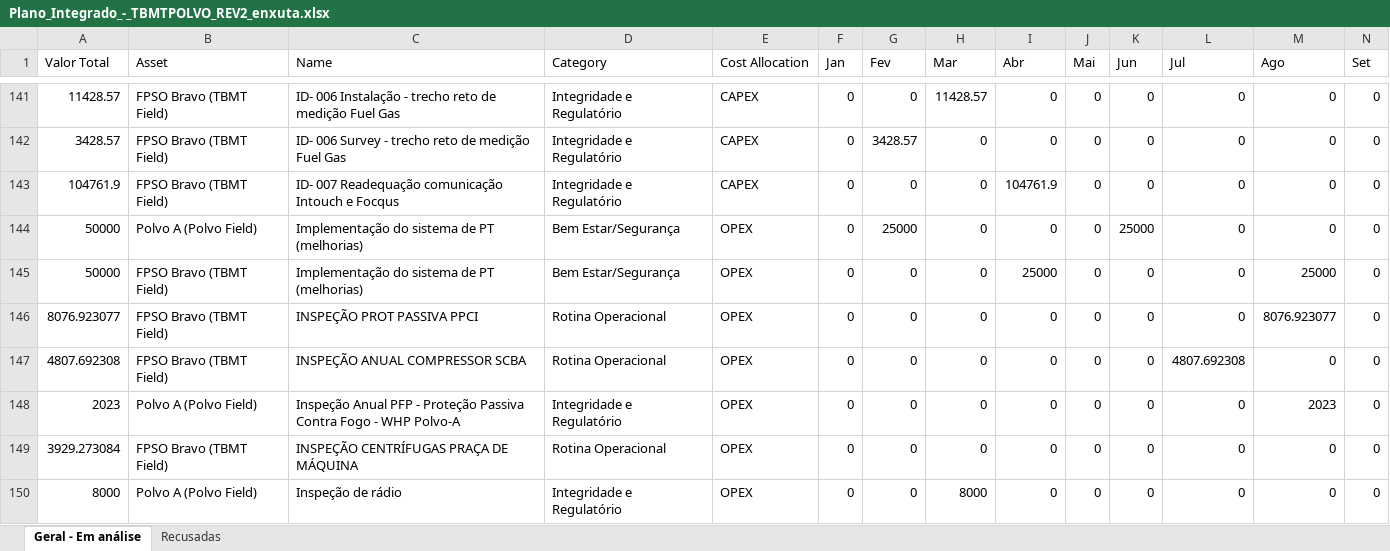
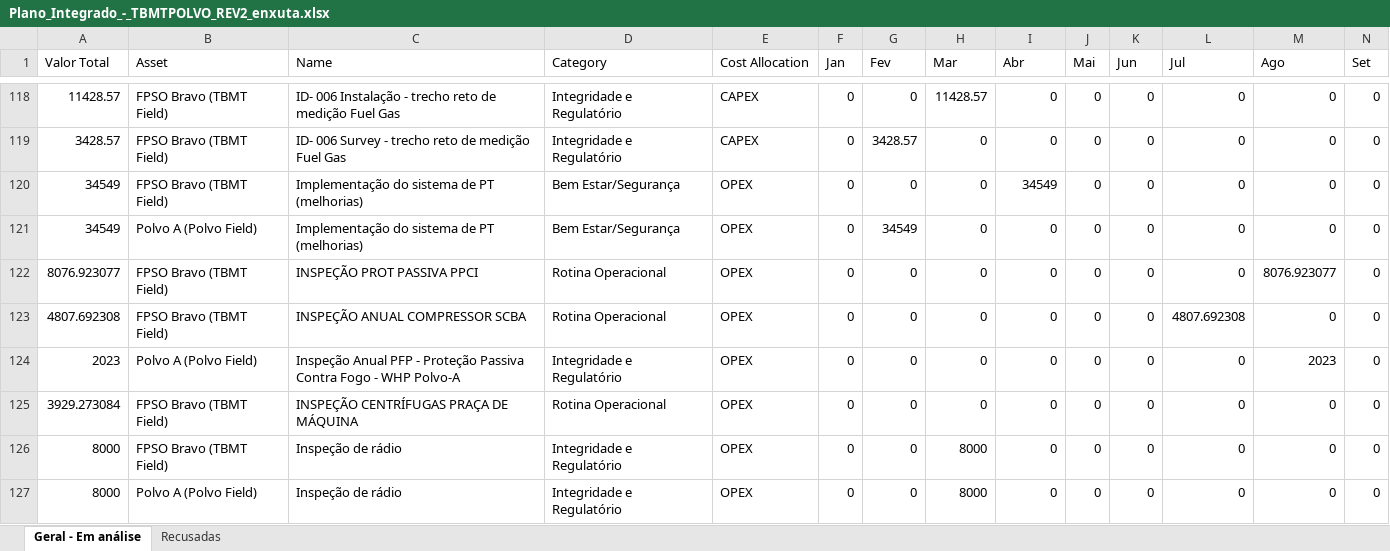
Before and after one commit to LucasRibaas/Planejamento, an Excel workbook: Plano_Integrado_-_TBMTPOLVO_REV2_enxuta.xlsx, sheet Geral - Em análise, drawn as a sheet; only a part is shown, gaps mark what is left out; values as stored, in another font and other column widths than the file's, no borders; removed rows and columns are numbered as before the commit, all else as after; rows hold the shown columns only; the diff covers the shown part only; the diff names each change by its address in the sheet, - before the commit and + after, or states it on an @@ line.

```diff
--- a/Plano_Integrado_-_TBMTPOLVO_REV2_enxuta.xlsx (sheet Geral - Em análise)
+++ b/Plano_Integrado_-_TBMTPOLVO_REV2_enxuta.xlsx (sheet Geral - Em análise)
-A120 (Valor Total): 104761.9
+A120 (Valor Total): 34549
-C120 (Name): ID- 007 Readequação comunicação Intouch e Focqus
+C120 (Name): Implementação do sistema de PT (melhorias)
-D120 (Category): Integridade e Regulatório
+D120 (Category): Bem Estar/Segurança
-E120 (Cost Allocation): CAPEX
+E120 (Cost Allocation): OPEX
-I120 (Abr): 104761.9
+I120 (Abr): 34549
-A121 (Valor Total): 50000
+A121 (Valor Total): 34549
-G121 (Fev): 25000
+G121 (Fev): 34549
-K121 (Jun): 25000
+K121 (Jun): 0
-row 145: 50000 | FPSO Bravo (TBMT Field) | Implementação do sistema de PT (melhorias) | Bem Estar/Segurança | OPEX | 0 | 0 | 0 | 25000 | 0 | 0 | 0 | 25000 | 0
@@ row 151 moved to row 126: 8000 @@
```
Also changed, not shown: 14 added rows, 45 removed rows, 11 moved rows and 77 edited cells elsewhere in this sheet, sheet Recusadas.
